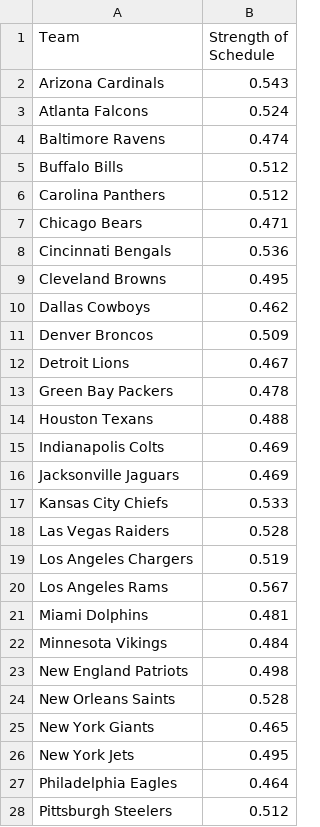
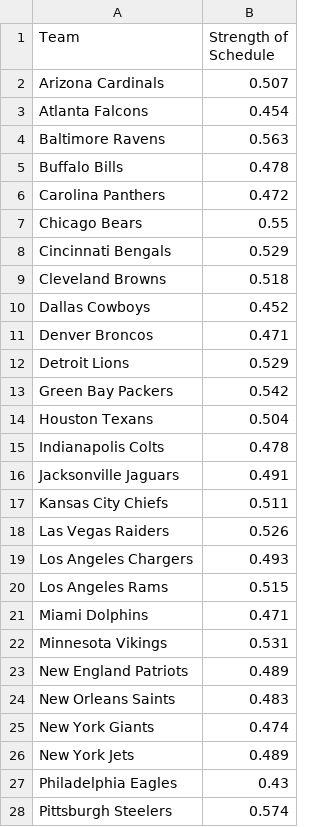
Before and after one commit to asherk7/NFL-Record-Predictor, a CSV file: data/clean/strength_of_schedule.csv, drawn as a sheet; only a part is shown; the diff covers the shown part only.

```diff
--- a/data/clean/strength_of_schedule.csv
+++ b/data/clean/strength_of_schedule.csv
@@ -1,28 +1,28 @@
 Team,Strength of Schedule
-Arizona Cardinals,0.543
-Atlanta Falcons,0.524
-Baltimore Ravens,0.474
-Buffalo Bills,0.512
-Carolina Panthers,0.512
-Chicago Bears,0.471
-Cincinnati Bengals,0.536
-Cleveland Browns,0.495
-Dallas Cowboys,0.462
-Denver Broncos,0.509
-Detroit Lions,0.467
-Green Bay Packers,0.478
-Houston Texans,0.488
-Indianapolis Colts,0.469
-Jacksonville Jaguars,0.469
-Kansas City Chiefs,0.533
-Las Vegas Raiders,0.528
-Los Angeles Chargers,0.519
-Los Angeles Rams,0.567
-Miami Dolphins,0.481
-Minnesota Vikings,0.484
-New England Patriots,0.498
-New Orleans Saints,0.528
-New York Giants,0.465
-New York Jets,0.495
-Philadelphia Eagles,0.464
-Pittsburgh Steelers,0.512
+Arizona Cardinals,0.507
+Atlanta Falcons,0.454
+Baltimore Ravens,0.563
+Buffalo Bills,0.478
+Carolina Panthers,0.472
+Chicago Bears,0.55
+Cincinnati Bengals,0.529
+Cleveland Browns,0.518
+Dallas Cowboys,0.452
+Denver Broncos,0.471
+Detroit Lions,0.529
+Green Bay Packers,0.542
+Houston Texans,0.504
+Indianapolis Colts,0.478
+Jacksonville Jaguars,0.491
+Kansas City Chiefs,0.511
+Las Vegas Raiders,0.526
+Los Angeles Chargers,0.493
+Los Angeles Rams,0.515
+Miami Dolphins,0.471
+Minnesota Vikings,0.531
+New England Patriots,0.489
+New Orleans Saints,0.483
+New York Giants,0.474
+New York Jets,0.489
+Philadelphia Eagles,0.43
+Pittsburgh Steelers,0.574
```
Also changed, not shown: 5 edited cells elsewhere in this file, data/raw/strength_of_schedule.csv, 16 other files.
